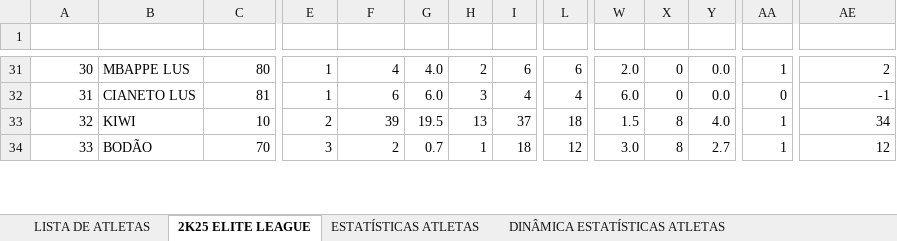
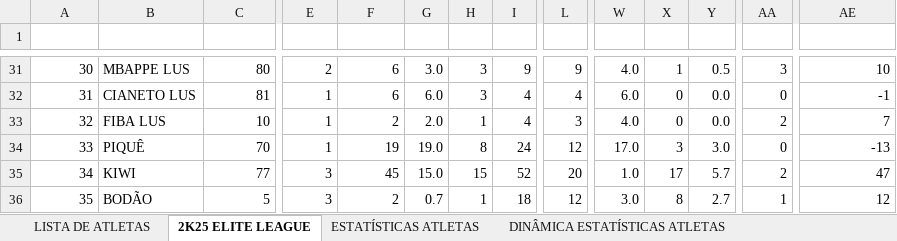
Before and after one commit to otavio-fer/EliteLeague-Dashboard, an Excel workbook: ESTATÍSTICAS.xlsx, sheet 2K25 ELITE LEAGUE, drawn as a sheet; only a part is shown, gaps mark what is left out; values as stored, in another font and other column widths than the file's, no borders; charts and pictures and table styles not drawn; addresses are those after the commit; rows hold the shown columns only; the diff covers the shown part only; the diff names each change by its address in the sheet, - before the commit and + after, or states it on an @@ line.

```diff
--- a/ESTATÍSTICAS.xlsx (sheet 2K25 ELITE LEAGUE)
+++ b/ESTATÍSTICAS.xlsx (sheet 2K25 ELITE LEAGUE)
-E31 (JOGOS): 1
+E31 (JOGOS): 2
-F31 (PONTOS): 4
+F31 (PONTOS): 6
-G31 (PPG): 4.0
+G31 (PPG): 3.0
-H31 (FGM): 2
+H31 (FGM): 3
-I31 (FGA): 6
+I31 (FGA): 9
-L31 (2PA): 6
+L31 (2PA): 9
-W31 (# RPG): 2.0
+W31 (# RPG): 4.0
-X31 (AST): 0
+X31 (AST): 1
-Y31 (#APG): 0.0
+Y31 (#APG): 0.5
-AA31 (ROUB): 1
+AA31 (ROUB): 3
-AE31 (PLUS/MINUS): 2
+AE31 (PLUS/MINUS): 10
+row 33: 32 | FIBA LUS | 10 | 1 | 2 | 2.0 | 1 | 4 | 3 | 4.0 | 0 | 0.0 | 2 | 7
+row 34: 33 | PIQUÊ | 70 | 1 | 19 | 19.0 | 8 | 24 | 12 | 17.0 | 3 | 3.0 | 0 | -13
@@ column A (CÉLULA) renumbered from row 35 down @@
-C35 (NÚMERO): 10
+C35 (NÚMERO): 77
-E35 (JOGOS): 2
+E35 (JOGOS): 3
-F35 (PONTOS): 39
+F35 (PONTOS): 45
-G35 (PPG): 19.5
+G35 (PPG): 15.0
-H35 (FGM): 13
+H35 (FGM): 15
-I35 (FGA): 37
+I35 (FGA): 52
-L35 (2PA): 18
+L35 (2PA): 20
-W35 (# RPG): 1.5
+W35 (# RPG): 1.0
-X35 (AST): 8
+X35 (AST): 17
-Y35 (#APG): 4.0
+Y35 (#APG): 5.7
-AA35 (ROUB): 1
+AA35 (ROUB): 2
-AE35 (PLUS/MINUS): 34
+AE35 (PLUS/MINUS): 47
-C36 (NÚMERO): 70
+C36 (NÚMERO): 5
```
Also changed, not shown: 6 added rows and 878 edited cells elsewhere in this sheet, sheet ESTATÍSTICAS ATLETAS, sheet 2K25 EQUIPES ELITE LEAGUE, sheet ESTATÍSTICAS EQUIPES, sheet DIREITO USP RP, sheet ODONTO USP RP, sheet EDUCA USP RP, 4 more sheets, formulas that keep their value, 7 other files.
